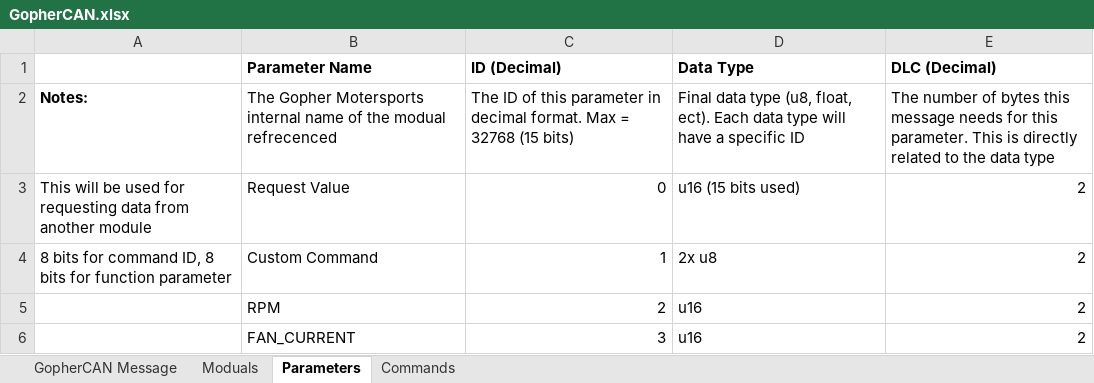
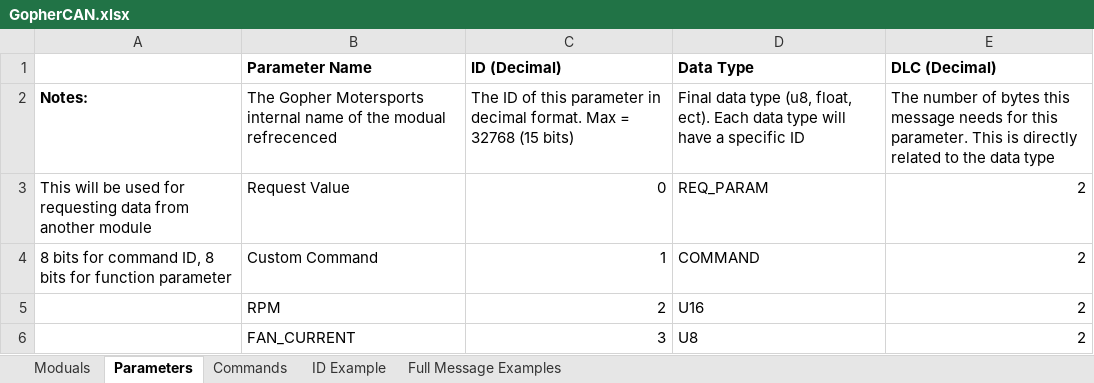
Before and after one commit to gopher-motorsports/gophercan-lib, an Excel workbook: GopherCAN.xlsx, sheet Parameters, drawn as a sheet; values as stored, in another font and other column widths than the file's, no borders; the diff names each change by its address in the sheet, - before the commit and + after, or states it on an @@ line.

Commit message:
Added complete examples to the GpherCAN spreadsheet

```diff
--- a/GopherCAN.xlsx (sheet Parameters)
+++ b/GopherCAN.xlsx (sheet Parameters)
-sheet tab: GopherCAN Message
+sheet tab: ID Example
+sheet tab: Full Message Examples
@@ sheet tab order changed: Moduals | Parameters | Commands | ID Example | Full Message Examples @@
-D3 (Data Type): u16 (15 bits used)
+D3 (Data Type): REQ_PARAM
-D4 (Data Type): 2x u8
+D4 (Data Type): COMMAND
-D5 (Data Type): u16
+D5 (Data Type): U16
-D6 (Data Type): u16
+D6 (Data Type): U8
```
Also changed, not shown: sheet ID Example, 4 other files.
